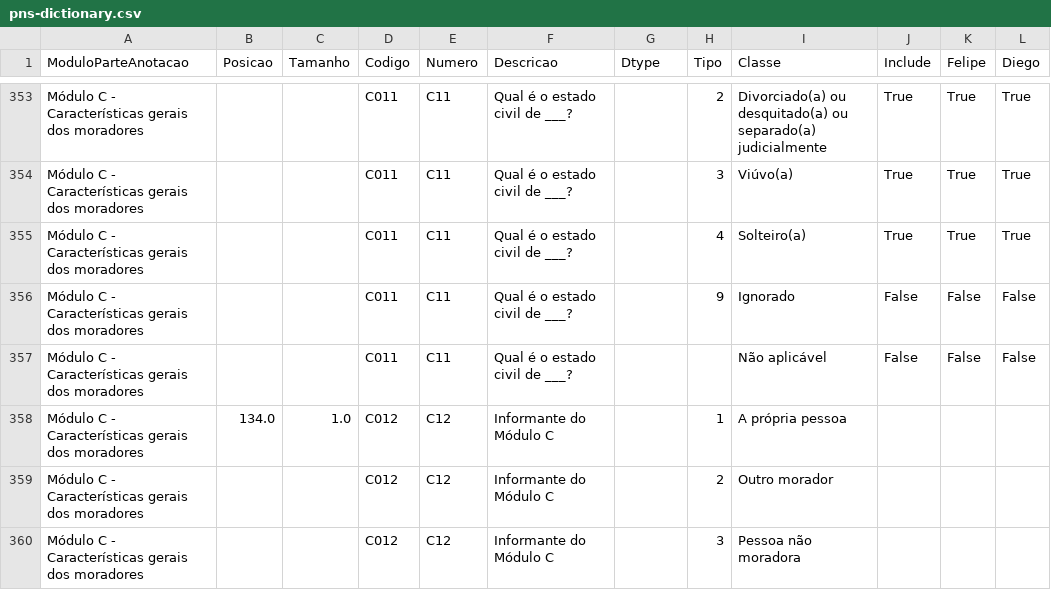
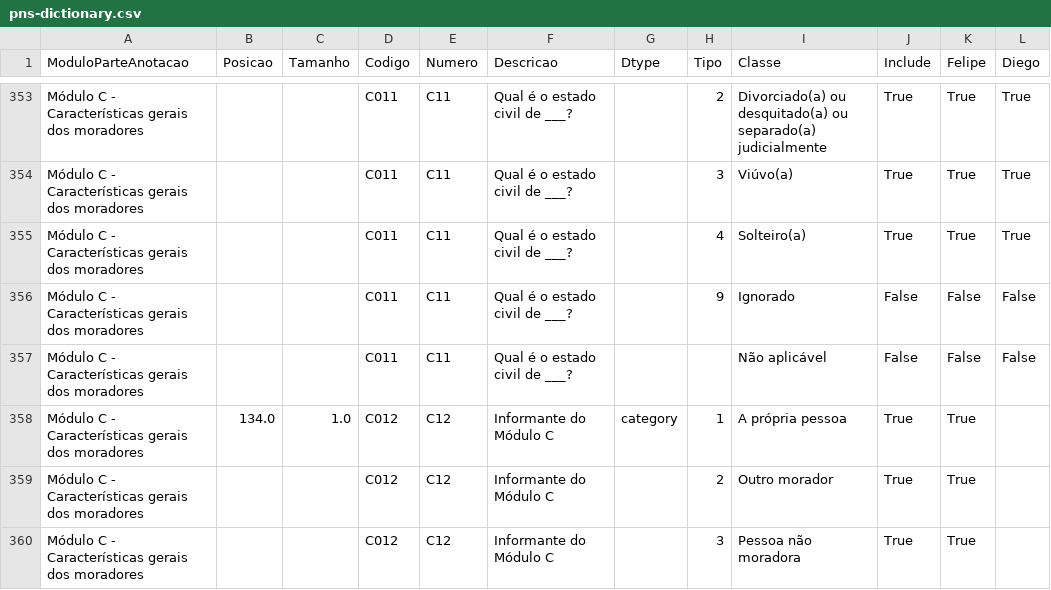
Before and after one commit to feed0/depressao-ibge-pns, a CSV file: data/pns-dictionary.csv, drawn as a sheet; only a part is shown, gaps mark what is left out; the diff covers the shown part only.

```diff
--- a/data/pns-dictionary.csv
+++ b/data/pns-dictionary.csv
@@ -357,4 +357,4 @@ Módulo C - Características gerais dos moradores ,,,C011,C11,Qual é o estado c
 Módulo C - Características gerais dos moradores ,,,C011,C11,Qual é o estado civil de ___?,,,Não aplicável,False,False,False
-Módulo C - Características gerais dos moradores ,134.0,1.0,C012,C12,Informante do Módulo C,,1,A própria pessoa,,,
-Módulo C - Características gerais dos moradores ,,,C012,C12,Informante do Módulo C,,2,Outro morador,,,
-Módulo C - Características gerais dos moradores ,,,C012,C12,Informante do Módulo C,,3,Pessoa não moradora,,,
+Módulo C - Características gerais dos moradores ,134.0,1.0,C012,C12,Informante do Módulo C,category,1,A própria pessoa,True,True,
+Módulo C - Características gerais dos moradores ,,,C012,C12,Informante do Módulo C,,2,Outro morador,True,True,
+Módulo C - Características gerais dos moradores ,,,C012,C12,Informante do Módulo C,,3,Pessoa não moradora,True,True,
```
Also changed, not shown: 33 edited cells elsewhere in this file, data/depression-dictionary.csv, data/pns-original/dictionary-pns-2019-cleaned.csv, 6 other files.
